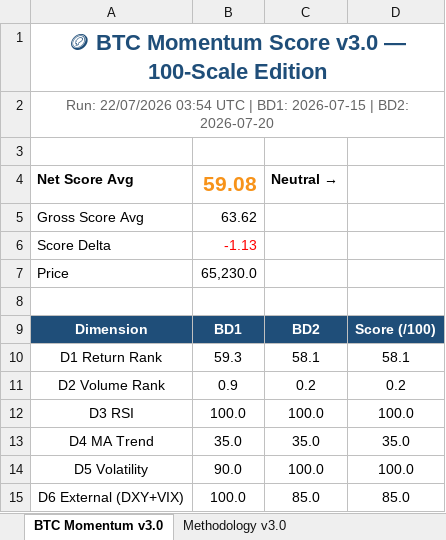
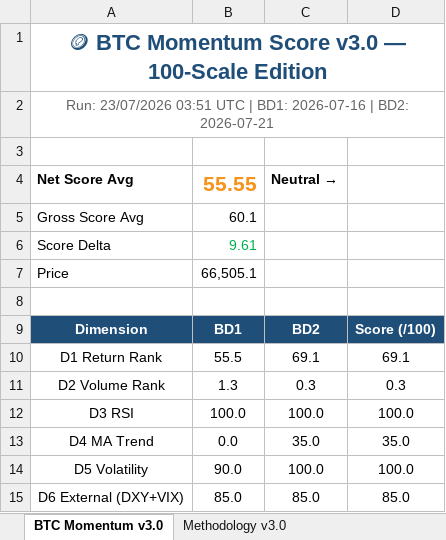
Before and after one commit to jptrustlearning/btc, an Excel workbook: BTC_Momentum_v3.0.xlsx, sheet BTC Momentum v3.0, drawn as a sheet; values as stored, in another font and other column widths than the file's, no borders; the diff names each change by its address in the sheet, - before the commit and + after, or states it on an @@ line.

Commit message:
🪙 BTC Momentum Score v3.0 — 23/07/2026 03:51 UTC

```diff
--- a/BTC_Momentum_v3.0.xlsx (sheet BTC Momentum v3.0)
+++ b/BTC_Momentum_v3.0.xlsx (sheet BTC Momentum v3.0)
-A2: Run: 22/07/2026 03:54 UTC | BD1: 2026-07-15 | BD2: 2026-07-20
+A2: Run: 23/07/2026 03:51 UTC | BD1: 2026-07-16 | BD2: 2026-07-21
-B4: 59.08
+B4: 55.55
-B5: 63.62
+B5: 60.1
-B6: -1.13
+B6: 9.61
-B6 text colour: #FF0000
+B6 text colour: #00B050
-B7: 65,230.0
+B7: 66,505.1
-B10: 59.3
+B10: 55.5
-C10: 58.1
+C10: 69.1
-D10: 58.1
+D10: 69.1
-B11: 0.9
+B11: 1.3
-C11: 0.2
+C11: 0.3
-D11: 0.2
+D11: 0.3
-B13: 35.0
+B13: 0.0
-B15: 100.0
+B15: 85.0
```
Also changed, not shown: 5 other files.
